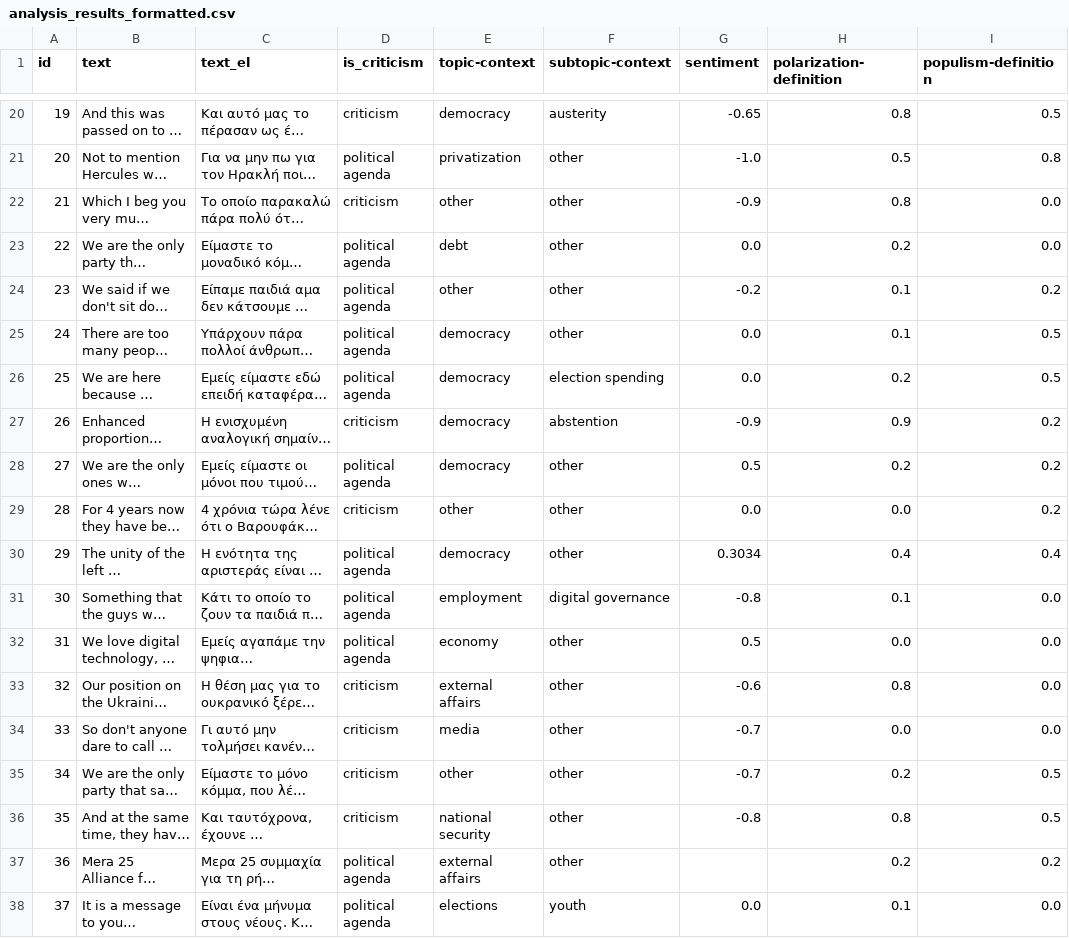
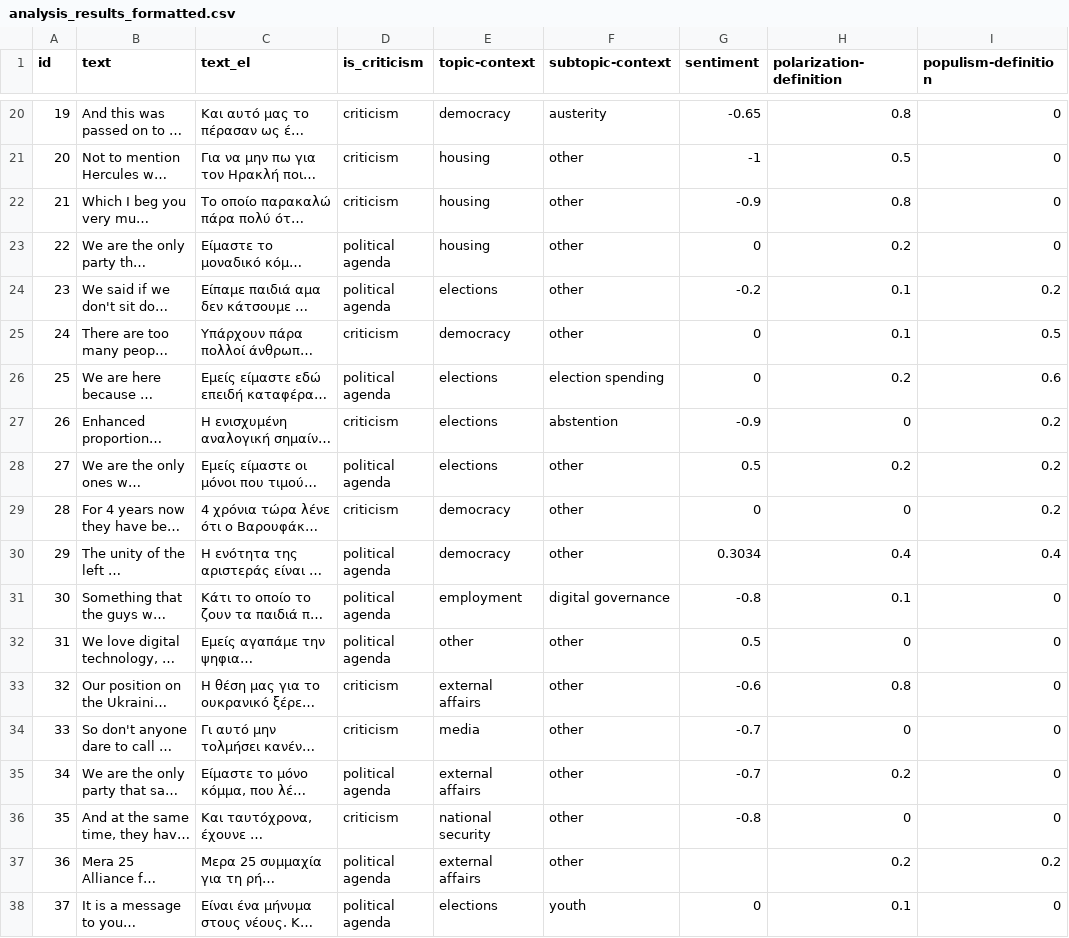
Before and after one commit to Datalab-AUTH/imedd-political-speech-data-test, a CSV file: pre-elections/Varoufakis/Varoufakis_2023_05_14_Chania/analysis/final/analysis_results_formatted.csv, drawn as a sheet; only a part is shown, gaps mark what is left out; long unchanged cells end in …; the diff covers the shown part only; the diff names each change by its address in the sheet, - before the commit and + after, or states it on an @@ line.

```diff
--- a/pre-elections/Varoufakis/Varoufakis_2023_05_14_Chania/analysis/final/analysis_results_formatted.csv
+++ b/pre-elections/Varoufakis/Varoufakis_2023_05_14_Chania/analysis/final/analysis_results_formatted.csv
-I20 (populism-definition): 0.5
+I20 (populism-definition): 0
-D21 (is_criticism): political agenda
+D21 (is_criticism): criticism
-E21 (topic-context): privatization
+E21 (topic-context): housing
-G21 (sentiment): -1.0
+G21 (sentiment): -1
-I21 (populism-definition): 0.8
+I21 (populism-definition): 0
-E22 (topic-context): other
+E22 (topic-context): housing
-I22:I23 (populism-definition): 0.0
+I22:I23 (populism-definition): 0
-E23 (topic-context): debt
+E23 (topic-context): housing
-G23 (sentiment): 0.0
+G23 (sentiment): 0
-E24 (topic-context): other
+E24 (topic-context): elections
-D25 (is_criticism): political agenda
+D25 (is_criticism): criticism
-G25:G26 (sentiment): 0.0
+G25:G26 (sentiment): 0
-E26:E28 (topic-context): democracy
+E26:E28 (topic-context): elections
-I26 (populism-definition): 0.5
+I26 (populism-definition): 0.6
-H27 (polarization-definition): 0.9
+H27 (polarization-definition): 0
-E29 (topic-context): other
+E29 (topic-context): democracy
-G29 (sentiment): 0.0
+G29 (sentiment): 0
-H29 (polarization-definition): 0.0
+H29 (polarization-definition): 0
-I31:I34 (populism-definition): 0.0
+I31:I34 (populism-definition): 0
-E32 (topic-context): economy
+E32 (topic-context): other
-H32 (polarization-definition): 0.0
+H32 (polarization-definition): 0
-H34 (polarization-definition): 0.0
+H34 (polarization-definition): 0
-D35 (is_criticism): criticism
+D35 (is_criticism): political agenda
-E35 (topic-context): other
+E35 (topic-context): external affairs
-I35:I36 (populism-definition): 0.5
+I35:I36 (populism-definition): 0
-H36 (polarization-definition): 0.8
+H36 (polarization-definition): 0
-G38 (sentiment): 0.0
+G38 (sentiment): 0
-I38 (populism-definition): 0.0
+I38 (populism-definition): 0
```
Also changed, not shown: 40 edited cells elsewhere in this file, 19 other files.
